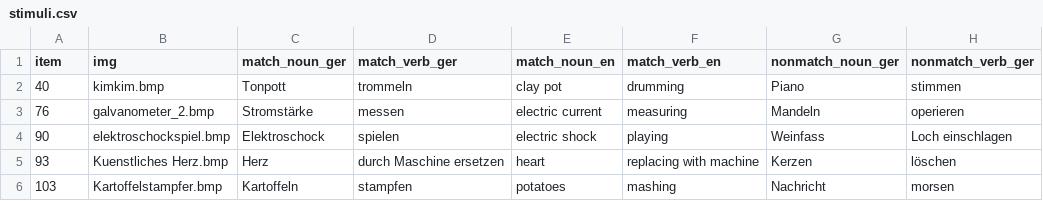
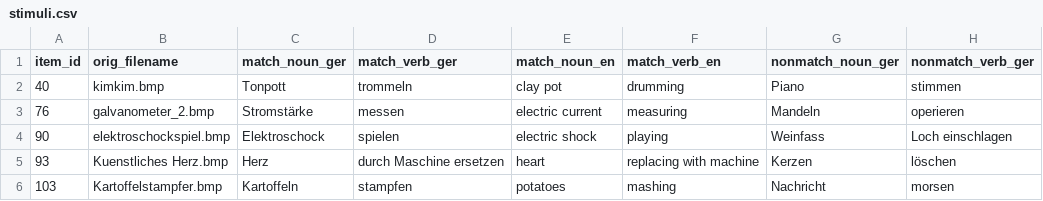
Before and after one commit to alexenge/aha, a CSV file: example_stimuli/stimuli.csv, drawn as a sheet; only a part is shown; the diff names each change by its address in the sheet, - before the commit and + after, or states it on an @@ line.

Commit message:
Add example stimuli

```diff
--- a/example_stimuli/stimuli.csv
+++ b/example_stimuli/stimuli.csv
-A1: item
+A1: item_id
-B1: img
+B1: orig_filename
```
